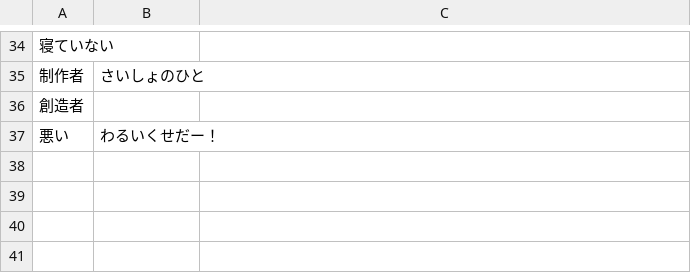
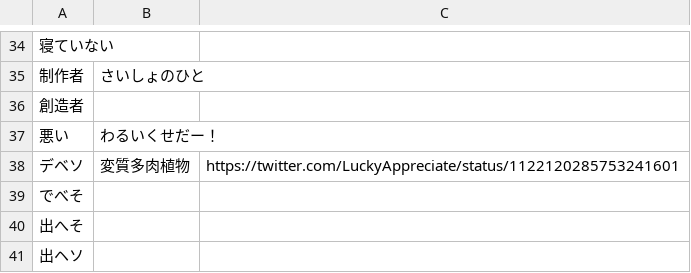
Before and after one commit to iotkaden20230322/kemurishTranslaterTool, a CSV file: data/riri.csv, drawn as a sheet; only a part is shown, gaps mark what is left out; the diff names each change by its address in the sheet, - before the commit and + after, or states it on an @@ line.

Commit message:
変質多肉植物を追加

```diff
--- a/data/riri.csv
+++ b/data/riri.csv
+row 38: デベソ | 変質多肉植物 | https://twitter.com/LuckyAppreciate/status/1122120285753241601
+row 39: でべそ
+row 40: 出へそ
+row 41: 出ヘソ
```
Also changed, not shown: 2 other files.
